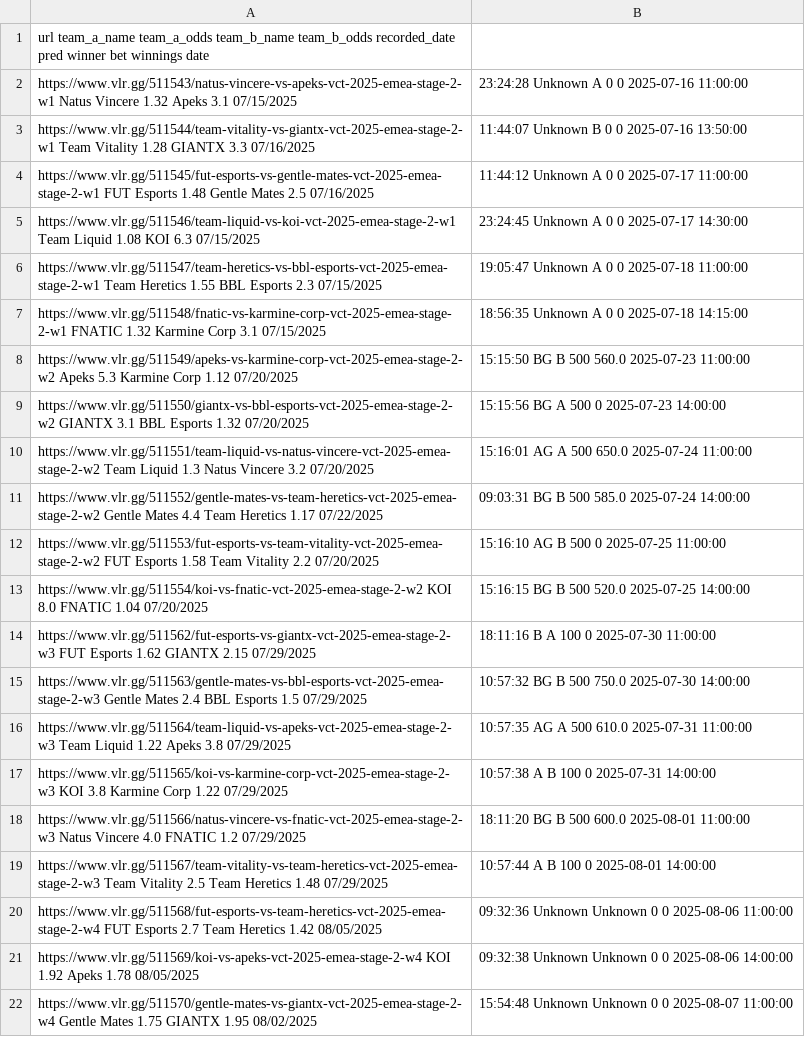
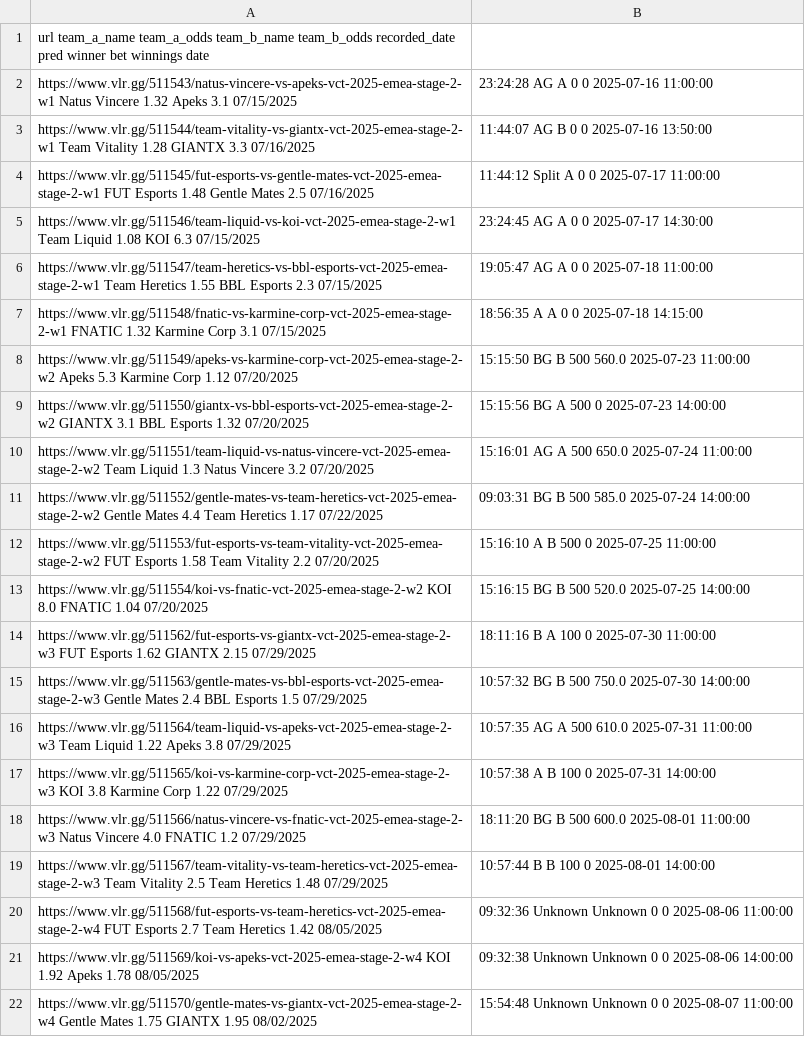
Before and after one commit to mrshmllow/platchat-backtest, a CSV file: 2498.csv, drawn as a sheet; only a part is shown.

Commit message:
correct pred data entry errors i found in last 3 weeks

```diff
--- a/2498.csv
+++ b/2498.csv
@@ -1,8 +1,8 @@
 url	team_a_name	team_a_odds	team_b_name	team_b_odds	recorded_date	pred	winner	bet	winnings	date
-https://www.vlr.gg/511543/natus-vincere-vs-apeks-vct-2025-emea-stage-2-w1	Natus Vincere	1.32	Apeks	3.1	07/15/2025, 23:24:28	Unknown	A	0	0	2025-07-16 11:00:00
-https://www.vlr.gg/511544/team-vitality-vs-giantx-vct-2025-emea-stage-2-w1	Team Vitality	1.28	GIANTX	3.3	07/16/2025, 11:44:07	Unknown	B	0	0	2025-07-16 13:50:00
-https://www.vlr.gg/511545/fut-esports-vs-gentle-mates-vct-2025-emea-stage-2-w1	FUT Esports	1.48	Gentle Mates	2.5	07/16/2025, 11:44:12	Unknown	A	0	0	2025-07-17 11:00:00
-https://www.vlr.gg/511546/team-liquid-vs-koi-vct-2025-emea-stage-2-w1	Team Liquid	1.08	KOI	6.3	07/15/2025, 23:24:45	Unknown	A	0	0	2025-07-17 14:30:00
-https://www.vlr.gg/511547/team-heretics-vs-bbl-esports-vct-2025-emea-stage-2-w1	Team Heretics	1.55	BBL Esports	2.3	07/15/2025, 19:05:47	Unknown	A	0	0	2025-07-18 11:00:00
-https://www.vlr.gg/511548/fnatic-vs-karmine-corp-vct-2025-emea-stage-2-w1	FNATIC	1.32	Karmine Corp	3.1	07/15/2025, 18:56:35	Unknown	A	0	0	2025-07-18 14:15:00
+https://www.vlr.gg/511543/natus-vincere-vs-apeks-vct-2025-emea-stage-2-w1	Natus Vincere	1.32	Apeks	3.1	07/15/2025, 23:24:28	AG	A	0	0	2025-07-16 11:00:00
+https://www.vlr.gg/511544/team-vitality-vs-giantx-vct-2025-emea-stage-2-w1	Team Vitality	1.28	GIANTX	3.3	07/16/2025, 11:44:07	AG	B	0	0	2025-07-16 13:50:00
+https://www.vlr.gg/511545/fut-esports-vs-gentle-mates-vct-2025-emea-stage-2-w1	FUT Esports	1.48	Gentle Mates	2.5	07/16/2025, 11:44:12	Split	A	0	0	2025-07-17 11:00:00
+https://www.vlr.gg/511546/team-liquid-vs-koi-vct-2025-emea-stage-2-w1	Team Liquid	1.08	KOI	6.3	07/15/2025, 23:24:45	AG	A	0	0	2025-07-17 14:30:00
+https://www.vlr.gg/511547/team-heretics-vs-bbl-esports-vct-2025-emea-stage-2-w1	Team Heretics	1.55	BBL Esports	2.3	07/15/2025, 19:05:47	AG	A	0	0	2025-07-18 11:00:00
+https://www.vlr.gg/511548/fnatic-vs-karmine-corp-vct-2025-emea-stage-2-w1	FNATIC	1.32	Karmine Corp	3.1	07/15/2025, 18:56:35	A	A	0	0	2025-07-18 14:15:00
 https://www.vlr.gg/511549/apeks-vs-karmine-corp-vct-2025-emea-stage-2-w2	Apeks	5.3	Karmine Corp	1.12	07/20/2025, 15:15:50	BG	B	500	560.0	2025-07-23 11:00:00
@@ -11,3 +11,3 @@ https://www.vlr.gg/511551/team-liquid-vs-natus-vincere-vct-2025-emea-stage-2-w2
 https://www.vlr.gg/511552/gentle-mates-vs-team-heretics-vct-2025-emea-stage-2-w2	Gentle Mates	4.4	Team Heretics	1.17	07/22/2025, 09:03:31	BG	B	500	585.0	2025-07-24 14:00:00
-https://www.vlr.gg/511553/fut-esports-vs-team-vitality-vct-2025-emea-stage-2-w2	FUT Esports	1.58	Team Vitality	2.2	07/20/2025, 15:16:10	AG	B	500	0	2025-07-25 11:00:00
+https://www.vlr.gg/511553/fut-esports-vs-team-vitality-vct-2025-emea-stage-2-w2	FUT Esports	1.58	Team Vitality	2.2	07/20/2025, 15:16:10	A	B	500	0	2025-07-25 11:00:00
 https://www.vlr.gg/511554/koi-vs-fnatic-vct-2025-emea-stage-2-w2	KOI	8.0	FNATIC	1.04	07/20/2025, 15:16:15	BG	B	500	520.0	2025-07-25 14:00:00
@@ -18,3 +18,3 @@ https://www.vlr.gg/511565/koi-vs-karmine-corp-vct-2025-emea-stage-2-w3	KOI	3.8	K
 https://www.vlr.gg/511566/natus-vincere-vs-fnatic-vct-2025-emea-stage-2-w3	Natus Vincere	4.0	FNATIC	1.2	07/29/2025, 18:11:20	BG	B	500	600.0	2025-08-01 11:00:00
-https://www.vlr.gg/511567/team-vitality-vs-team-heretics-vct-2025-emea-stage-2-w3	Team Vitality	2.5	Team Heretics	1.48	07/29/2025, 10:57:44	A	B	100	0	2025-08-01 14:00:00
+https://www.vlr.gg/511567/team-vitality-vs-team-heretics-vct-2025-emea-stage-2-w3	Team Vitality	2.5	Team Heretics	1.48	07/29/2025, 10:57:44	B	B	100	0	2025-08-01 14:00:00
 https://www.vlr.gg/511568/fut-esports-vs-team-heretics-vct-2025-emea-stage-2-w4	FUT Esports	2.7	Team Heretics	1.42	08/05/2025, 09:32:36	Unknown	Unknown	0	0	2025-08-06 11:00:00
```
Also changed, not shown: 2500.csv, 2501.csv.
